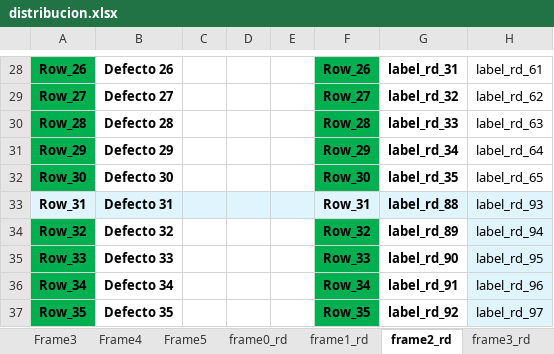
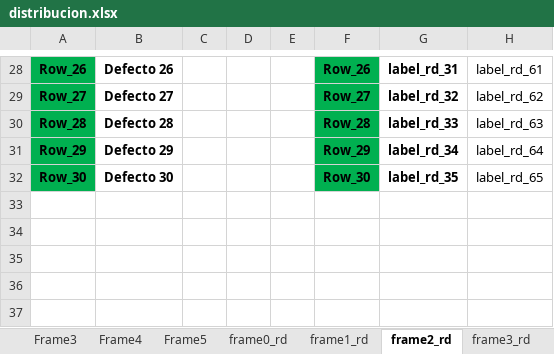
Before and after one commit to OscarTovar94/Registro_defectos_SEHO, an Excel workbook: distribucion.xlsx, sheet frame2_rd, drawn as a sheet; only a part is shown, gaps mark what is left out; values as stored, in another font and other column widths than the file's, no borders; the diff names each change by its address in the sheet, - before the commit and + after, or states it on an @@ line.

```diff
--- a/distribucion.xlsx (sheet frame2_rd)
+++ b/distribucion.xlsx (sheet frame2_rd)
-row 33: Row_31 | Defecto 31 |  |  |  | Row_31 | label_rd_88 | label_rd_93
-row 34: Row_32 | Defecto 32 |  |  |  | Row_32 | label_rd_89 | label_rd_94
-row 35: Row_33 | Defecto 33 |  |  |  | Row_33 | label_rd_90 | label_rd_95
-row 36: Row_34 | Defecto 34 |  |  |  | Row_34 | label_rd_91 | label_rd_96
-row 37: Row_35 | Defecto 35 |  |  |  | Row_35 | label_rd_92 | label_rd_97
```
Also changed, not shown: sheet Frame1, 13 other files.
